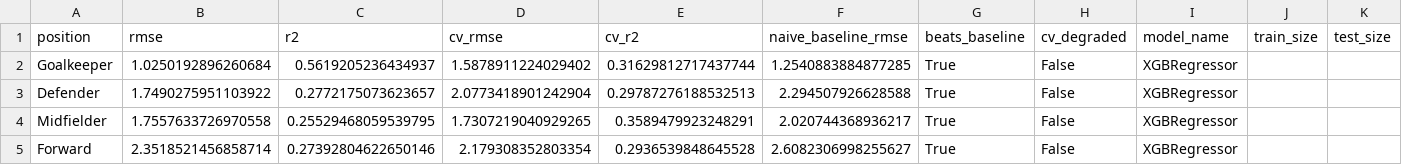
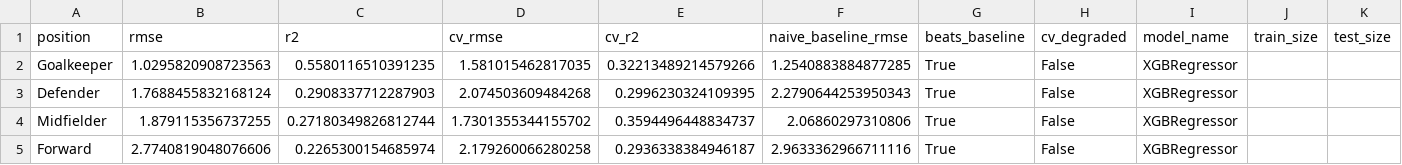
Before and after one commit to advkulkarni7/fpl_predictor, a CSV file: data/model_metrics.csv, drawn as a sheet.

```diff
--- a/data/model_metrics.csv
+++ b/data/model_metrics.csv
@@ -1,5 +1,5 @@
 position,rmse,r2,cv_rmse,cv_r2,naive_baseline_rmse,beats_baseline,cv_degraded,model_name,train_size,test_size
-Goalkeeper,1.0250192896260684,0.5619205236434937,1.5878911224029402,0.31629812717437744,1.2540883884877285,True,False,XGBRegressor,,
-Defender,1.7490275951103922,0.2772175073623657,2.0773418901242904,0.29787276188532513,2.294507926628588,True,False,XGBRegressor,,
-Midfielder,1.7557633726970558,0.25529468059539795,1.7307219040929265,0.3589479923248291,2.020744368936217,True,False,XGBRegressor,,
-Forward,2.3518521456858714,0.27392804622650146,2.179308352803354,0.2936539848645528,2.6082306998255627,True,False,XGBRegressor,,
+Goalkeeper,1.0295820908723563,0.5580116510391235,1.581015462817035,0.32213489214579266,1.2540883884877285,True,False,XGBRegressor,,
+Defender,1.7688455832168124,0.2908337712287903,2.074503609484268,0.2996230324109395,2.2790644253950343,True,False,XGBRegressor,,
+Midfielder,1.879115356737255,0.27180349826812744,1.7301355344155702,0.3594496448834737,2.06860297310806,True,False,XGBRegressor,,
+Forward,2.7740819048076606,0.2265300154685974,2.179260066280258,0.2936338384946187,2.9633362966711116,True,False,XGBRegressor,,
```
Also changed, not shown: data/fpl_predictions.csv, data/player_fixture_scores.csv, 2 other files.
